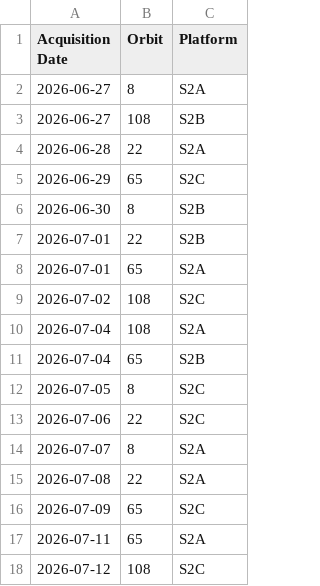
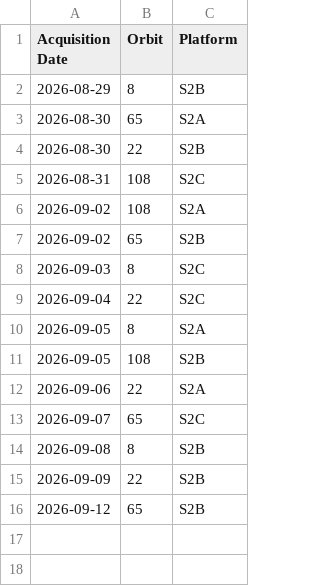
Before and after one commit to davidoesch/satromo-v2-personal, a CSV file: tools/acquisitionplan.csv, drawn as a sheet.

```diff
--- a/tools/acquisitionplan.csv
+++ b/tools/acquisitionplan.csv
@@ -1,18 +1,16 @@
 Acquisition Date,Orbit,Platform
-2026-06-27,8,S2A
-2026-06-27,108,S2B
-2026-06-28,22,S2A
-2026-06-29,65,S2C
-2026-06-30,8,S2B
-2026-07-01,22,S2B
-2026-07-01,65,S2A
-2026-07-02,108,S2C
-2026-07-04,108,S2A
-2026-07-04,65,S2B
-2026-07-05,8,S2C
-2026-07-06,22,S2C
-2026-07-07,8,S2A
-2026-07-08,22,S2A
-2026-07-09,65,S2C
-2026-07-11,65,S2A
-2026-07-12,108,S2C
+2026-08-29,8,S2B
+2026-08-30,65,S2A
+2026-08-30,22,S2B
+2026-08-31,108,S2C
+2026-09-02,108,S2A
+2026-09-02,65,S2B
+2026-09-03,8,S2C
+2026-09-04,22,S2C
+2026-09-05,8,S2A
+2026-09-05,108,S2B
+2026-09-06,22,S2A
+2026-09-07,65,S2C
+2026-09-08,8,S2B
+2026-09-09,22,S2B
+2026-09-12,65,S2B
```
Also changed, not shown: tools/step0_empty_assets.csv.
